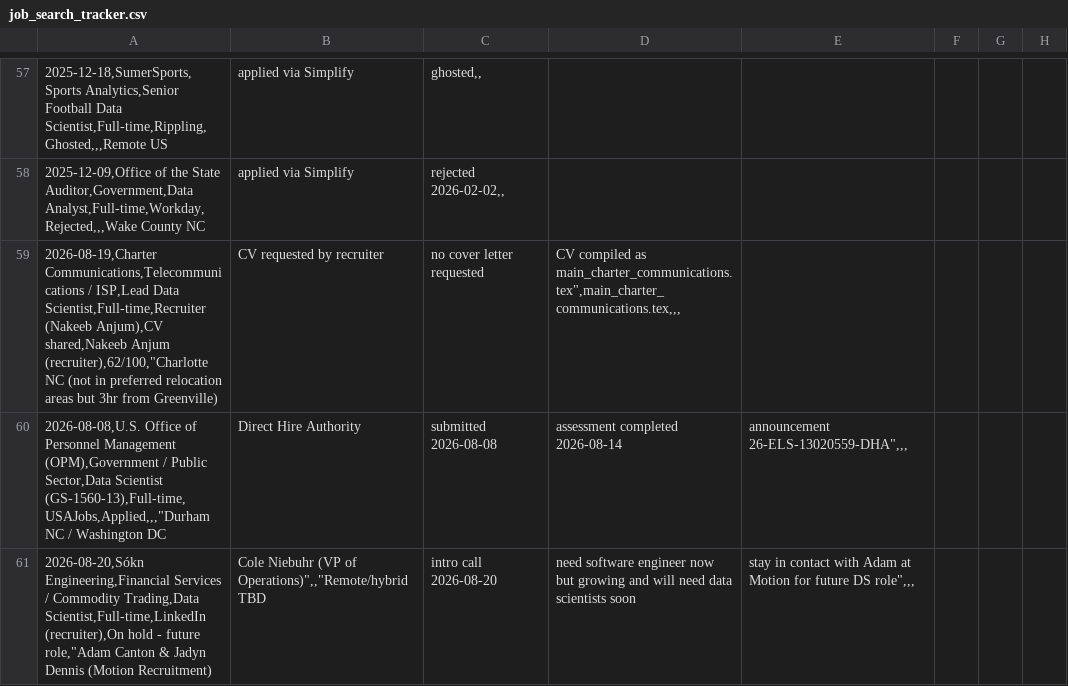
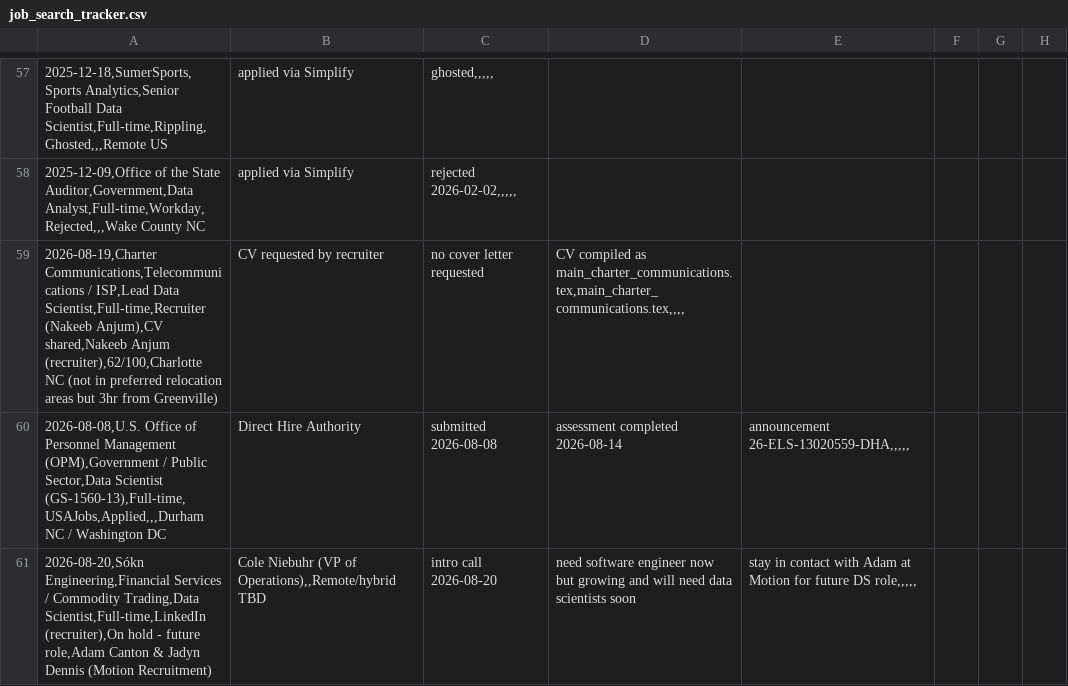
Before and after one commit to datawolf04/ai-job-search, a CSV file: job_search_tracker.csv, drawn as a sheet; only a part is shown, gaps mark what is left out; the diff covers the shown part only; the diff names each change by its address in the sheet, - before the commit and + after, or states it on an @@ line.

```diff
--- a/job_search_tracker.csv
+++ b/job_search_tracker.csv
-C57: ghosted,,
+C57: ghosted,,,,,
-C58: rejected 2026-02-02,,
+C58: rejected 2026-02-02,,,,,
-A59: …shared,Nakeeb Anjum (recruiter),62/100,"Charlotte NC (not…
+A59: …shared,Nakeeb Anjum (recruiter),62/100,Charlotte NC (not…
-D59: …compiled as main_charter_communications.tex",main_charter_communications.tex,,,
+D59: …compiled as main_charter_communications.tex,main_charter_communications.tex,,,,
-A60: …Sector,Data Scientist (GS-1560-13),Full-time,USAJobs,Applied,,,"Durham NC /…
+A60: …Sector,Data Scientist (GS-1560-13),Full-time,USAJobs,Applied,,,Durham NC /…
-E60: announcement 26-ELS-13020559-DHA",,,
+E60: announcement 26-ELS-13020559-DHA,,,,,
-A61: …- future role,"Adam Canton &…
+A61: …- future role,Adam Canton &…
-B61: …(VP of Operations)",,"Remote/hybrid TBD
+B61: …(VP of Operations),,Remote/hybrid TBD
-E61: …future DS role",,,
+E61: …future DS role,,,,,
```
Also changed, not shown: 3 added rows and 61 edited cells elsewhere in this file, 5 other files.
